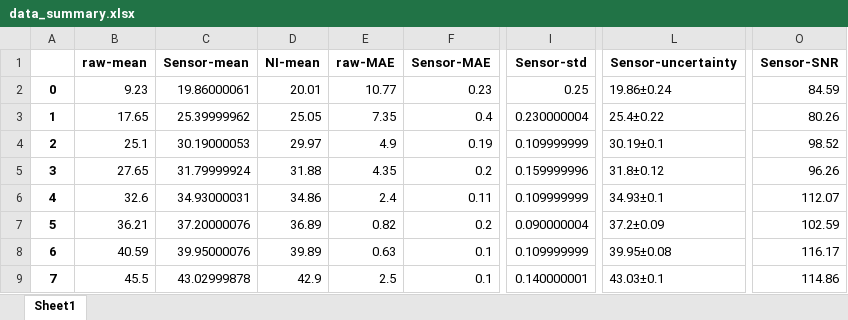
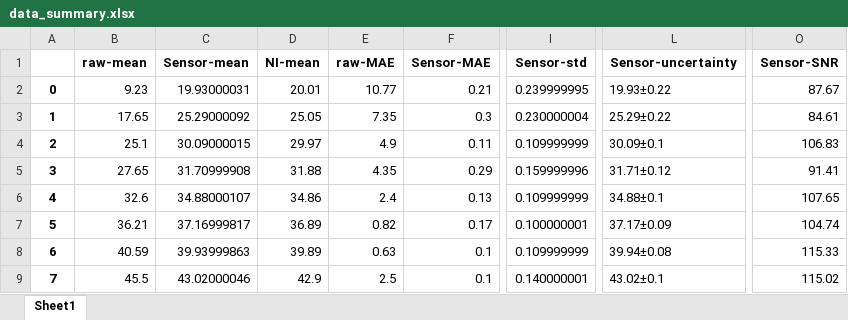
Before and after one commit to BiggusMaximus/thermocouple-monitoring-GUI, an Excel workbook: data_summary.xlsx, sheet Sheet1, drawn as a sheet; only a part is shown, gaps mark what is left out; values as stored, in another font and other column widths than the file's, no borders; the diff covers the shown part only; the diff names each change by its address in the sheet, - before the commit and + after, or states it on an @@ line.

```diff
--- a/data_summary.xlsx (sheet Sheet1)
+++ b/data_summary.xlsx (sheet Sheet1)
-C2 (Sensor-mean): 19.86000061
+C2 (Sensor-mean): 19.93000031
-F2 (Sensor-MAE): 0.23
+F2 (Sensor-MAE): 0.21
-I2 (Sensor-std): 0.25
+I2 (Sensor-std): 0.239999995
-L2 (Sensor-uncertainty): 19.86±0.24
+L2 (Sensor-uncertainty): 19.93±0.22
-O2 (Sensor-SNR): 84.59
+O2 (Sensor-SNR): 87.67
-C3 (Sensor-mean): 25.39999962
+C3 (Sensor-mean): 25.29000092
-F3 (Sensor-MAE): 0.4
+F3 (Sensor-MAE): 0.3
-L3 (Sensor-uncertainty): 25.4±0.22
+L3 (Sensor-uncertainty): 25.29±0.22
-O3 (Sensor-SNR): 80.26
+O3 (Sensor-SNR): 84.61
-C4 (Sensor-mean): 30.19000053
+C4 (Sensor-mean): 30.09000015
-F4 (Sensor-MAE): 0.19
+F4 (Sensor-MAE): 0.11
-L4 (Sensor-uncertainty): 30.19±0.1
+L4 (Sensor-uncertainty): 30.09±0.1
-O4 (Sensor-SNR): 98.52
+O4 (Sensor-SNR): 106.83
-C5 (Sensor-mean): 31.79999924
+C5 (Sensor-mean): 31.70999908
-F5 (Sensor-MAE): 0.2
+F5 (Sensor-MAE): 0.29
-L5 (Sensor-uncertainty): 31.8±0.12
+L5 (Sensor-uncertainty): 31.71±0.12
-O5 (Sensor-SNR): 96.26
+O5 (Sensor-SNR): 91.41
-C6 (Sensor-mean): 34.93000031
+C6 (Sensor-mean): 34.88000107
-F6 (Sensor-MAE): 0.11
+F6 (Sensor-MAE): 0.13
-L6 (Sensor-uncertainty): 34.93±0.1
+L6 (Sensor-uncertainty): 34.88±0.1
-O6 (Sensor-SNR): 112.07
+O6 (Sensor-SNR): 107.65
-C7 (Sensor-mean): 37.20000076
+C7 (Sensor-mean): 37.16999817
-F7 (Sensor-MAE): 0.2
+F7 (Sensor-MAE): 0.17
-I7 (Sensor-std): 0.090000004
+I7 (Sensor-std): 0.100000001
-L7 (Sensor-uncertainty): 37.2±0.09
+L7 (Sensor-uncertainty): 37.17±0.09
-O7 (Sensor-SNR): 102.59
+O7 (Sensor-SNR): 104.74
-C8 (Sensor-mean): 39.95000076
+C8 (Sensor-mean): 39.93999863
-L8 (Sensor-uncertainty): 39.95±0.08
+L8 (Sensor-uncertainty): 39.94±0.08
-O8 (Sensor-SNR): 116.17
+O8 (Sensor-SNR): 115.33
-C9 (Sensor-mean): 43.02999878
+C9 (Sensor-mean): 43.02000046
-L9 (Sensor-uncertainty): 43.03±0.1
+L9 (Sensor-uncertainty): 43.02±0.1
-O9 (Sensor-SNR): 114.86
+O9 (Sensor-SNR): 115.02
```
Also changed, not shown: 42 edited cells elsewhere in this sheet, Kalman-Percobaan ke 3 dat suhu tgl 22 juli.xlsx, training_results/8_elu_1_elu_0.32_0.3005_MAE_noisy_0.24.xlsx, 3 other files.
